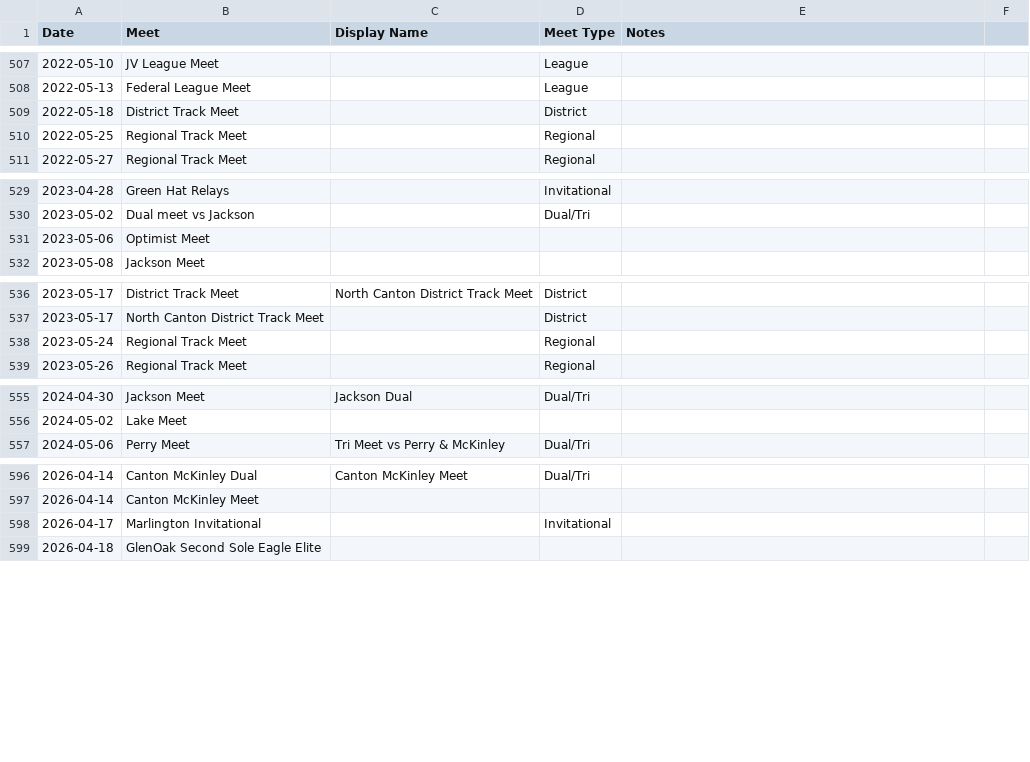
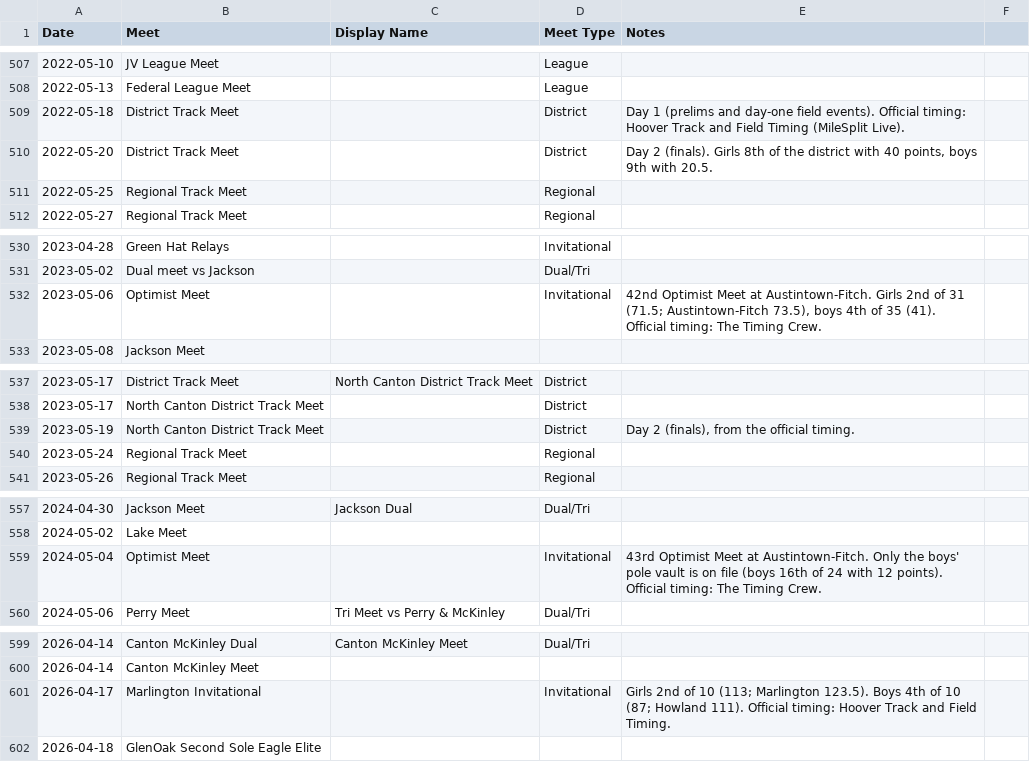
Before and after one commit to guilmettekevin/green-track-records, a CSV file: data/meets.csv, drawn as a sheet; only a part is shown, gaps mark what is left out; the diff covers the shown part only.

```diff
--- a/data/meets.csv
+++ b/data/meets.csv
@@ -508,3 +508,4 @@ Date,Meet,Display Name,Meet Type,Notes
 2022-05-13,Federal League Meet,,League,
-2022-05-18,District Track Meet,,District,
+2022-05-18,District Track Meet,,District,Day 1 (prelims and day-one field events). Official timing: Hoover Track and Field Timing (MileSplit Live).
+2022-05-20,District Track Meet,,District,"Day 2 (finals). Girls 8th of the district with 40 points, boys 9th with 20.5."
 2022-05-25,Regional Track Meet,,Regional,
@@ -530,3 +531,3 @@ Date,Meet,Display Name,Meet Type,Notes
 2023-05-02,Dual meet vs Jackson,,Dual/Tri,
-2023-05-06,Optimist Meet,,,
+2023-05-06,Optimist Meet,,Invitational,"42nd Optimist Meet at Austintown-Fitch. Girls 2nd of 31 (71.5; Austintown-Fitch 73.5), boys 4th of 35 (41). Official timing: The Timing Crew."
 2023-05-08,Jackson Meet,,,
@@ -537,2 +538,3 @@ Date,Meet,Display Name,Meet Type,Notes
 2023-05-17,North Canton District Track Meet,,District,
+2023-05-19,North Canton District Track Meet,,District,"Day 2 (finals), from the official timing."
 2023-05-24,Regional Track Meet,,Regional,
@@ -556,2 +558,3 @@ Date,Meet,Display Name,Meet Type,Notes
 2024-05-02,Lake Meet,,,
+2024-05-04,Optimist Meet,,Invitational,43rd Optimist Meet at Austintown-Fitch. Only the boys' pole vault is on file (boys 16th of 24 with 12 points). Official timing: The Timing Crew.
 2024-05-06,Perry Meet,Tri Meet vs Perry & McKinley,Dual/Tri,
@@ -597,3 +600,3 @@ Date,Meet,Display Name,Meet Type,Notes
 2026-04-14,Canton McKinley Meet,,,
-2026-04-17,Marlington Invitational,,Invitational,
+2026-04-17,Marlington Invitational,,Invitational,Girls 2nd of 10 (113; Marlington 123.5). Boys 4th of 10 (87; Howland 111). Official timing: Hoover Track and Field Timing.
 2026-04-18,GlenOak Second Sole Eagle Elite,,,
```
Also changed, not shown: 1 edited cell elsewhere in this file, data/coverage.csv, data/team.csv, 6 other files.
